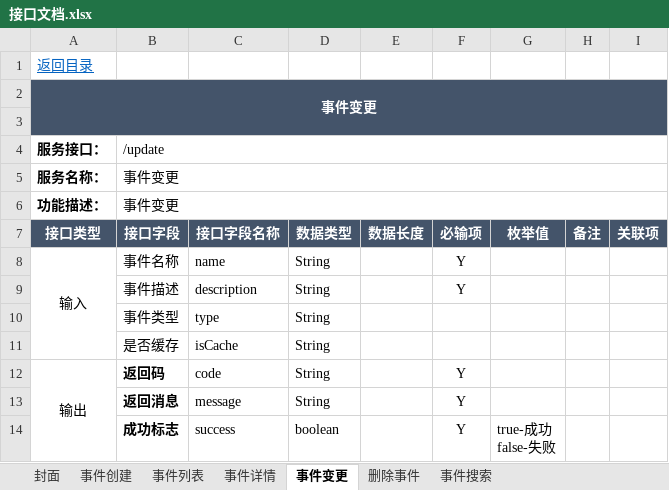
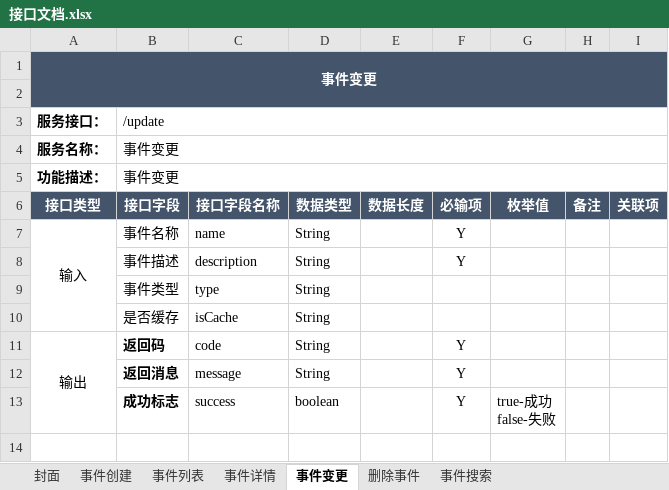
Before and after one commit to lvwei0118/incident-management-demo, an Excel workbook: incident-management-backend/doc/接口文档.xlsx, sheet 事件变更, drawn as a sheet; values as stored, in another font and other column widths than the file's, no borders; the diff names each change by its address in the sheet, - before the commit and + after, or states it on an @@ line.

Commit message:
Add files via upload
update

```diff
--- a/incident-management-backend/doc/接口文档.xlsx (sheet 事件变更)
+++ b/incident-management-backend/doc/接口文档.xlsx (sheet 事件变更)
-row 1: 返回目录
```
